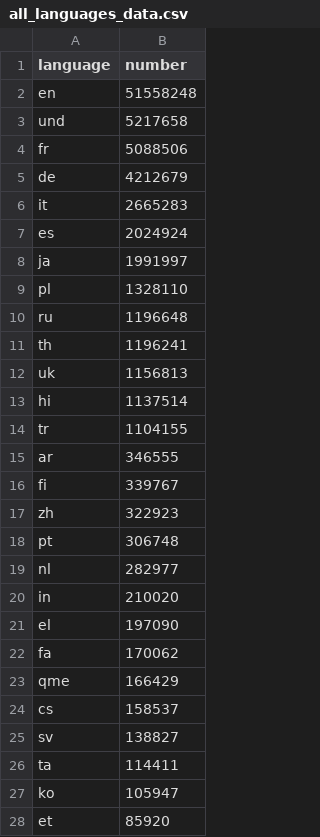
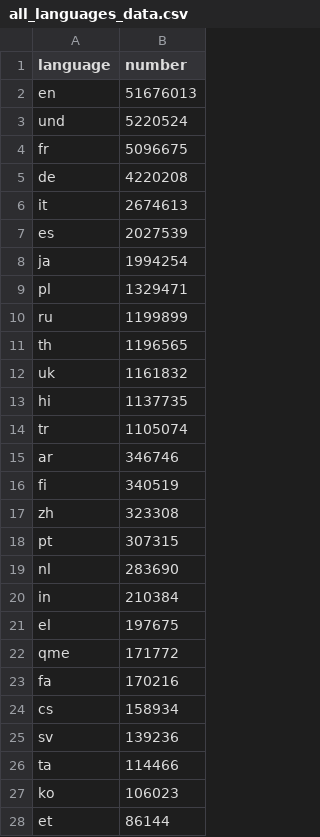
Before and after one commit to alexdrk14/RussiaUkraineWar, a CSV file: data/all_languages_data.csv, drawn as a sheet; only a part is shown; the diff covers the shown part only.

```diff
--- a/data/all_languages_data.csv
+++ b/data/all_languages_data.csv
@@ -1,28 +1,28 @@
 language,number
-en,51558248
-und,5217658
-fr,5088506
-de,4212679
-it,2665283
-es,2024924
-ja,1991997
-pl,1328110
-ru,1196648
-th,1196241
-uk,1156813
-hi,1137514
-tr,1104155
-ar,346555
-fi,339767
-zh,322923
-pt,306748
-nl,282977
-in,210020
-el,197090
-fa,170062
-qme,166429
-cs,158537
-sv,138827
-ta,114411
-ko,105947
-et,85920
+en,51676013
+und,5220524
+fr,5096675
+de,4220208
+it,2674613
+es,2027539
+ja,1994254
+pl,1329471
+ru,1199899
+th,1196565
+uk,1161832
+hi,1137735
+tr,1105074
+ar,346746
+fi,340519
+zh,323308
+pt,307315
+nl,283690
+in,210384
+el,197675
+qme,171772
+fa,170216
+cs,158934
+sv,139236
+ta,114466
+ko,106023
+et,86144
```
Also changed, not shown: 4 added rows, 4 removed rows and 34 edited cells elsewhere in this file, data/daily_hashtags.csv, data/daily_lang.csv, 3 other files.
